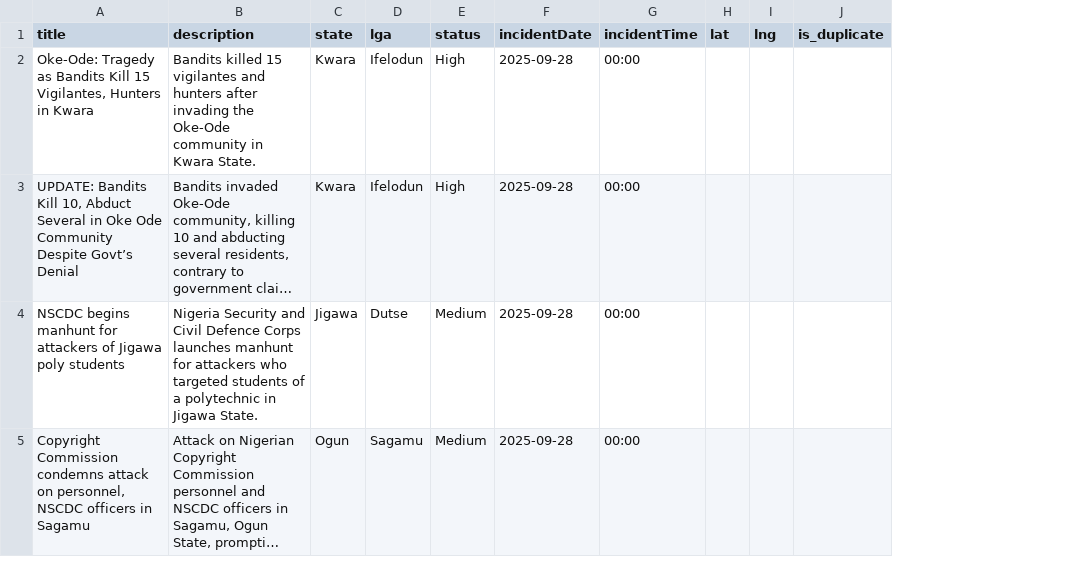
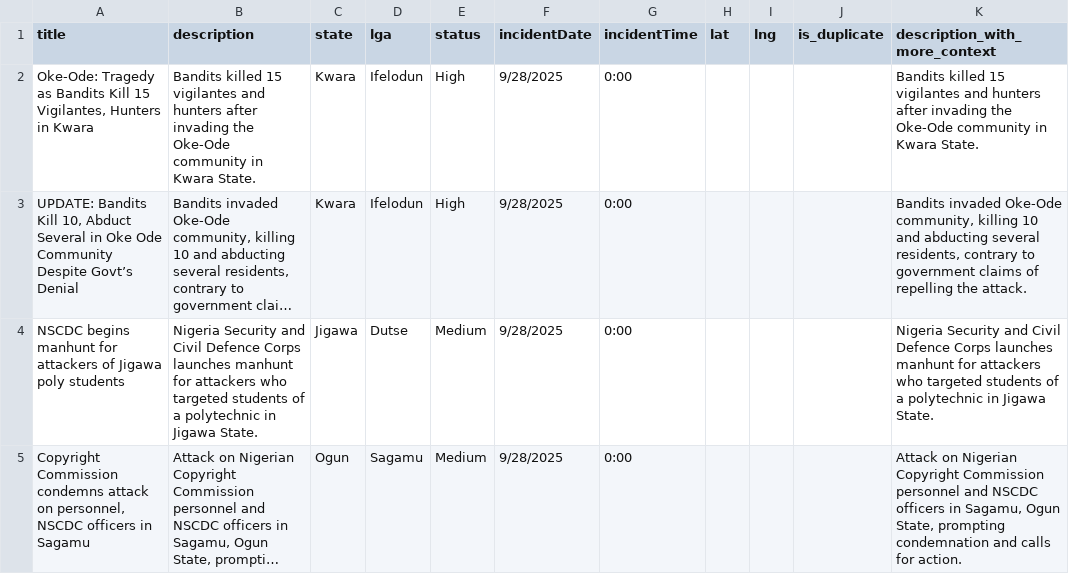
Before and after one commit to pithun/Frontend-and-Backend, a CSV file: news_data/2025-09/20250928_18.csv, drawn as a sheet; long unchanged cells end in …; the diff names each change by its address in the sheet, - before the commit and + after, or states it on an @@ line.

```diff
--- a/news_data/2025-09/20250928_18.csv
+++ b/news_data/2025-09/20250928_18.csv
+column K (description_with_more_context), rows 2-5: Bandits killed 15 vigilantes and hunters after invading the Oke-Ode community in Kwara State. | Bandits invaded Oke-Ode community, killing 10 and abducting several residents, contrary to government claims of repelling the attack. | Nigeria Security and Civil Defence Corps launches manhunt for attackers who targeted students of a polytechnic in Jigawa State. | Attack on Nigerian Copyright Commission personnel and NSCDC officers in Sagamu, Ogun State, prompting condemnation and calls for action.
-F2:F5 (incidentDate): 2025-09-28
+F2:F5 (incidentDate): 9/28/2025
-G2:G5 (incidentTime): 00:00
+G2:G5 (incidentTime): 0:00
```
Also changed, not shown: news_data/2025-09/20250929_00.csv, news_data/2025-09/20250929_08.csv, 10 other files.
